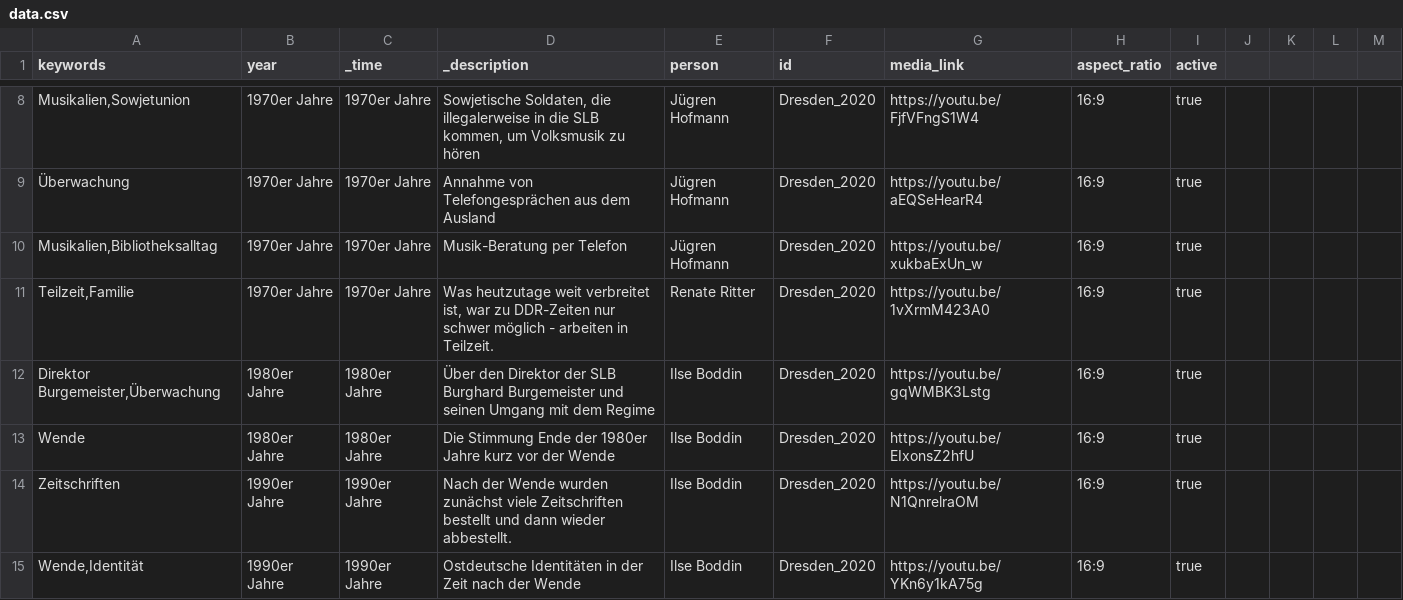
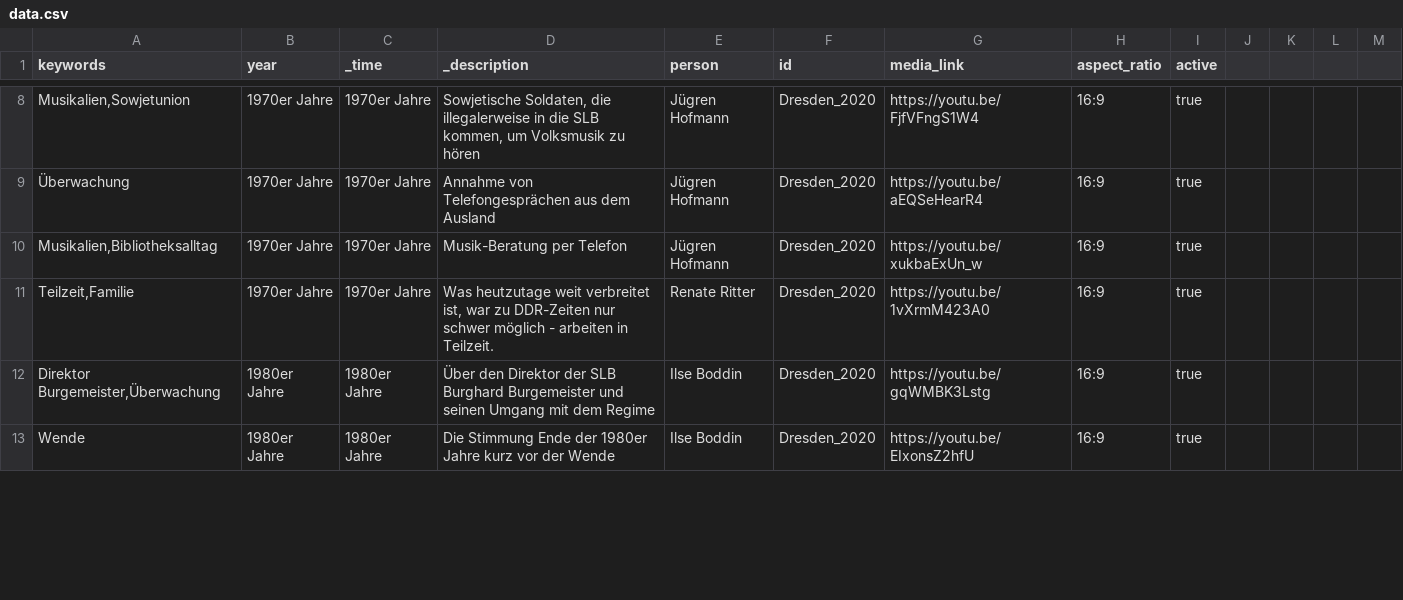
Before and after one commit to robertcornelisschuppe/Erinnerungen-an-die-SLB, a CSV file: data.csv, drawn as a sheet; only a part is shown, gaps mark what is left out; removed rows and columns are numbered as before the commit, all else as after; the diff covers the shown part only; the diff names each change by its address in the sheet, - before the commit and + after, or states it on an @@ line.

Commit message:
Update data.csv

```diff
--- a/data.csv
+++ b/data.csv
-row 14: Zeitschriften | 1990er Jahre | 1990er Jahre | Nach der Wende wurden zunächst viele Zeitschriften bestellt und dann wieder abbestellt. | Ilse Boddin | Dresden_2020 | https://youtu.be/N1QnrelraOM | 16:9 | true
-row 15: Wende,Identität | 1990er Jahre | 1990er Jahre | Ostdeutsche Identitäten in der Zeit nach der Wende | Ilse Boddin | Dresden_2020 | https://youtu.be/YKn6y1kA75g | 16:9 | true
```
Also changed, not shown: 1 added row elsewhere in this file.
